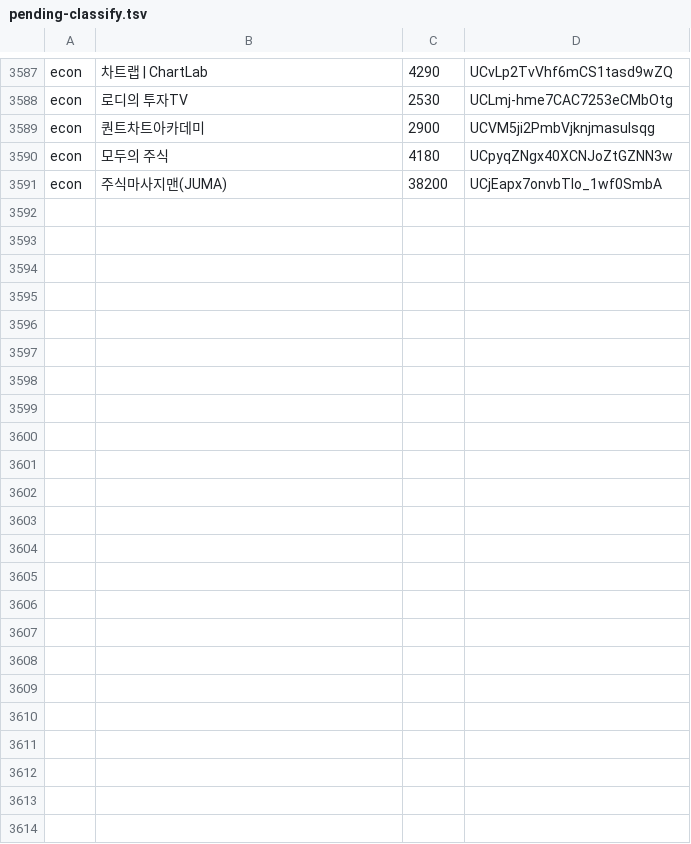
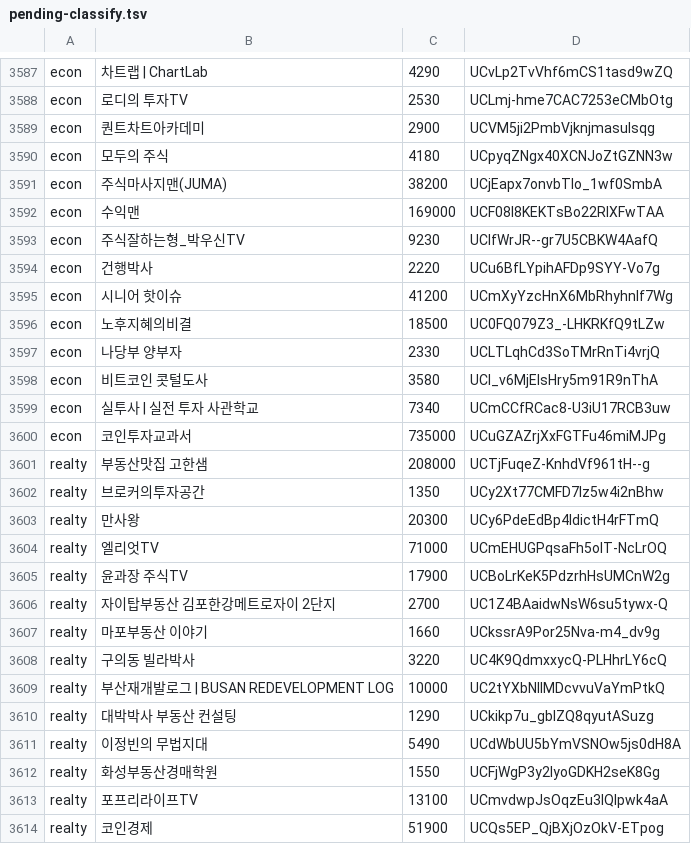
Before and after one commit to ddakshe/minilabs-data-hub, a TSV file: channels/pending-classify.tsv, drawn as a sheet; only a part is shown, gaps mark what is left out; the diff names each change by its address in the sheet, - before the commit and + after, or states it on an @@ line.

```diff
--- a/channels/pending-classify.tsv
+++ b/channels/pending-classify.tsv
+row 3592: econ | 수익맨 | 169000 | UCF08I8KEKTsBo22RIXFwTAA
+row 3593: econ | 주식잘하는형_박우신TV | 9230 | UClfWrJR--gr7U5CBKW4AafQ
+row 3594: econ | 건행박사 | 2220 | UCu6BfLYpihAFDp9SYY-Vo7g
+row 3595: econ | 시니어 핫이슈 | 41200 | UCmXyYzcHnX6MbRhyhnlf7Wg
+row 3596: econ | 노후지혜의비결 | 18500 | UC0FQ079Z3_-LHKRKfQ9tLZw
+row 3597: econ | 나당부 양부자 | 2330 | UCLTLqhCd3SoTMrRnTi4vrjQ
+row 3598: econ | 비트코인 콧털도사 | 3580 | UCI_v6MjEIsHry5m91R9nThA
+row 3599: econ | 실투사 | 실전 투자 사관학교 | 7340 | UCmCCfRCac8-U3iU17RCB3uw
+row 3600: econ | 코인투자교과서 | 735000 | UCuGZAZrjXxFGTFu46miMJPg
+row 3601: realty | 부동산맛집 고한샘 | 208000 | UCTjFuqeZ-KnhdVf961tH--g
+row 3602: realty | 브로커의투자공간 | 1350 | UCy2Xt77CMFD7Iz5w4i2nBhw
+row 3603: realty | 만사왕 | 20300 | UCy6PdeEdBp4IdictH4rFTmQ
+row 3604: realty | 엘리엇TV | 71000 | UCmEHUGPqsaFh5oIT-NcLrOQ
+row 3605: realty | 윤과장 주식TV | 17900 | UCBoLrKeK5PdzrhHsUMCnW2g
+row 3606: realty | 자이탑부동산 김포한강메트로자이 2단지 | 2700 | UC1Z4BAaidwNsW6su5tywx-Q
+row 3607: realty | 마포부동산 이야기 | 1660 | UCkssrA9Por25Nva-m4_dv9g
+row 3608: realty | 구의동 빌라박사 | 3220 | UC4K9QdmxxycQ-PLHhrLY6cQ
+row 3609: realty | 부산재개발로그 | BUSAN REDEVELOPMENT LOG | 10000 | UC2tYXbNIlMDcvvuVaYmPtkQ
+row 3610: realty | 대박박사 부동산 컨설팅 | 1290 | UCkikp7u_gbIZQ8qyutASuzg
+row 3611: realty | 이정빈의 무법지대 | 5490 | UCdWbUU5bYmVSNOw5js0dH8A
+row 3612: realty | 화성부동산경매학원 | 1550 | UCFjWgP3y2lyoGDKH2seK8Gg
+row 3613: realty | 포프리라이프TV | 13100 | UCmvdwpJsOqzEu3IQIpwk4aA
+row 3614: realty | 코인경제 | 51900 | UCQs5EP_QjBXjOzOkV-ETpog
```
Also changed, not shown: 10 other files.
